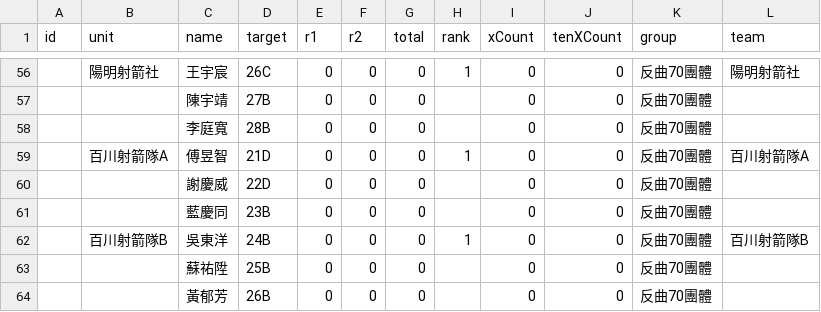
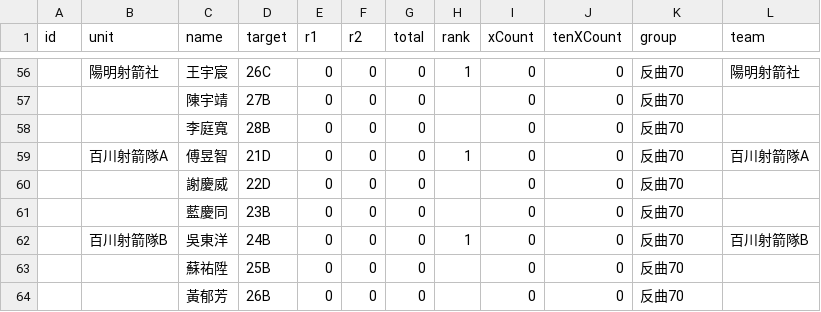
Before and after one commit to 687887s/archery_race, a CSV file: data/team_players.csv, drawn as a sheet; only a part is shown, gaps mark what is left out; the diff covers the shown part only.

```diff
--- a/data/team_players.csv
+++ b/data/team_players.csv
@@ -56,9 +56,9 @@ id,unit,name,target,r1,r2,total,rank,xCount,tenXCount,group,team
-,陽明射箭社,王宇宸,26C,0,0,0,1,0,0,反曲70團體,陽明射箭社
-,,陳宇靖,27B,0,0,0,,0,0,反曲70團體,
-,,李庭寬,28B,0,0,0,,0,0,反曲70團體,
-,百川射箭隊A,傅昱智,21D,0,0,0,1,0,0,反曲70團體,百川射箭隊A
-,,謝慶威,22D,0,0,0,,0,0,反曲70團體,
-,,藍慶同,23B,0,0,0,,0,0,反曲70團體,
-,百川射箭隊B,吳東洋,24B,0,0,0,1,0,0,反曲70團體,百川射箭隊B
-,,蘇祐陞,25B,0,0,0,,0,0,反曲70團體,
-,,黃郁芳,26B,0,0,0,,0,0,反曲70團體,
+,陽明射箭社,王宇宸,26C,0,0,0,1,0,0,反曲70,陽明射箭社
+,,陳宇靖,27B,0,0,0,,0,0,反曲70,
+,,李庭寬,28B,0,0,0,,0,0,反曲70,
+,百川射箭隊A,傅昱智,21D,0,0,0,1,0,0,反曲70,百川射箭隊A
+,,謝慶威,22D,0,0,0,,0,0,反曲70,
+,,藍慶同,23B,0,0,0,,0,0,反曲70,
+,百川射箭隊B,吳東洋,24B,0,0,0,1,0,0,反曲70,百川射箭隊B
+,,蘇祐陞,25B,0,0,0,,0,0,反曲70,
+,,黃郁芳,26B,0,0,0,,0,0,反曲70,
```
Also changed, not shown: 54 edited cells elsewhere in this file.
